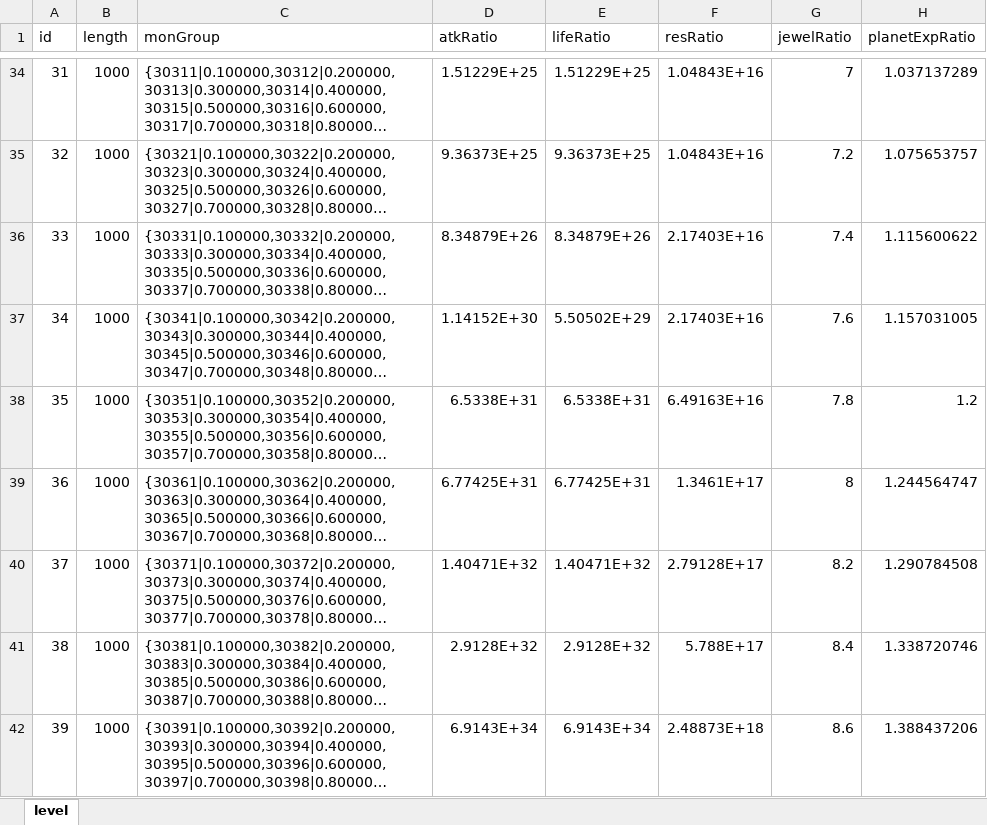
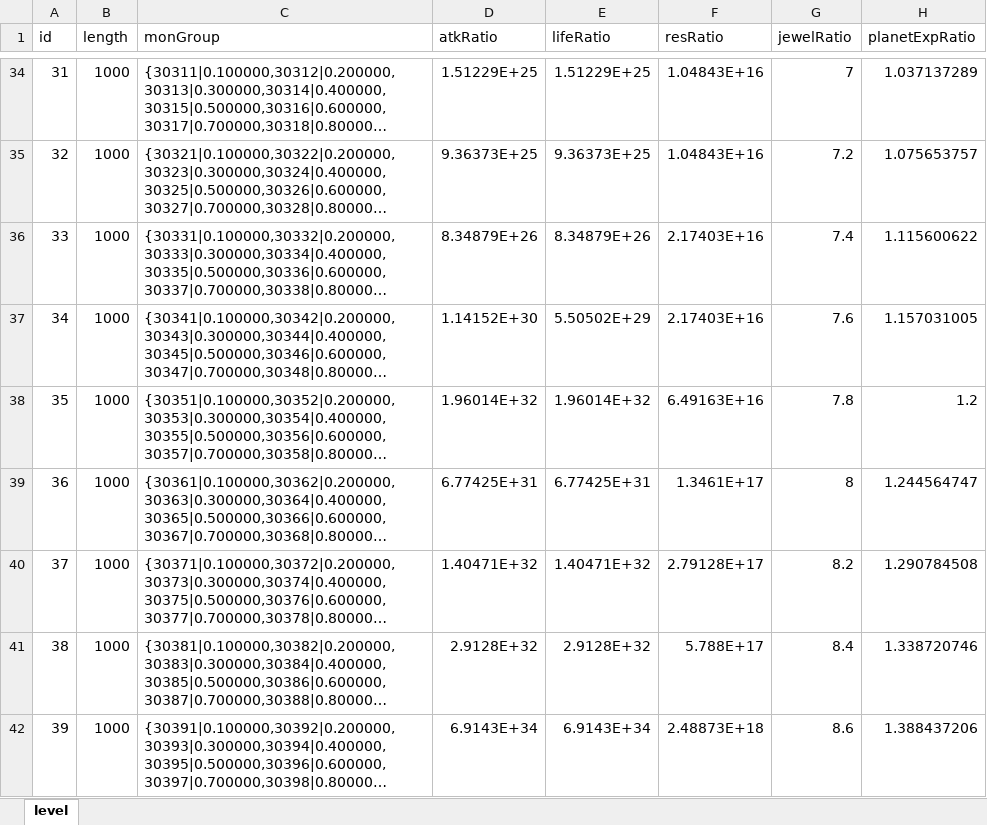
Before and after one commit to rlmclmc2-boop/space_idle, an Excel workbook: space-battleship/config_excel/level.xlsx, sheet level, drawn as a sheet; only a part is shown, gaps mark what is left out; long unchanged cells end in …; values as stored, in another font and other column widths than the file's, no borders; the diff names each change by its address in the sheet, - before the commit and + after, or states it on an @@ line.

```diff
--- a/space-battleship/config_excel/level.xlsx (sheet level)
+++ b/space-battleship/config_excel/level.xlsx (sheet level)
-D38 (atkRatio): 6.5338E+31
+D38 (atkRatio): 1.96014E+32
-E38 (lifeRatio): 6.5338E+31
+E38 (lifeRatio): 1.96014E+32
```
Also changed, not shown: 1 other file.
